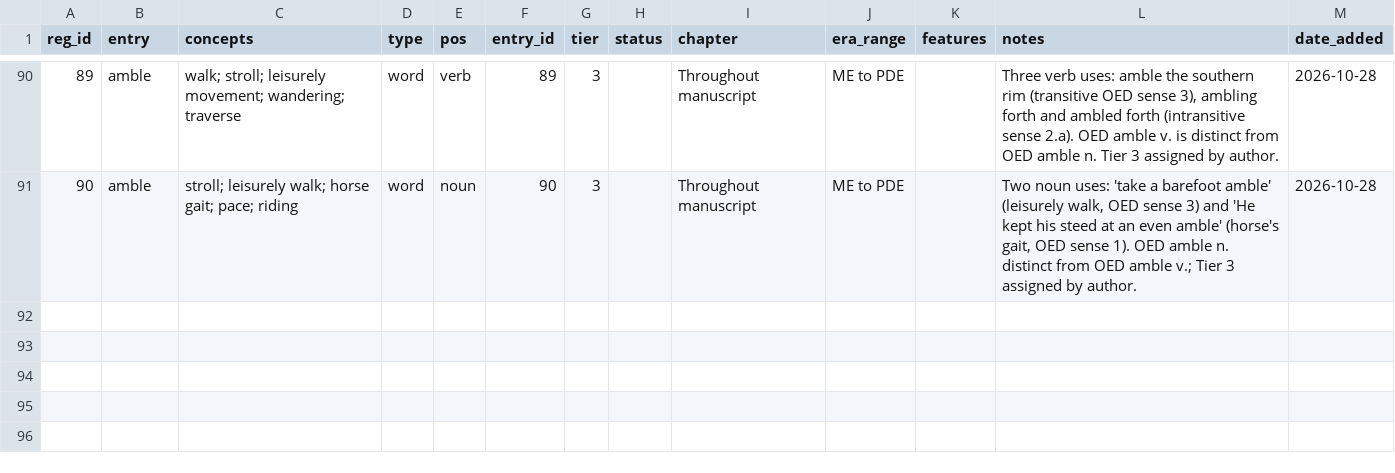
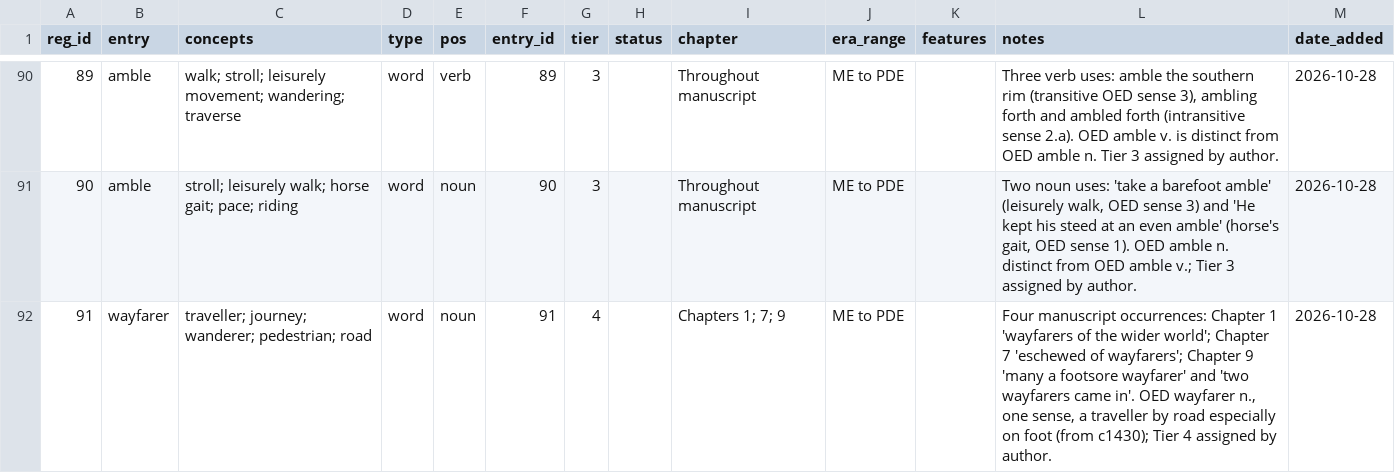
Before and after one commit to JTHensley/Oldish-Words-Study, a CSV file: register.csv, drawn as a sheet; only a part is shown, gaps mark what is left out; the diff names each change by its address in the sheet, - before the commit and + after, or states it on an @@ line.

Commit message:
Add wayfarer Tier 4 register entry

```diff
--- a/register.csv
+++ b/register.csv
+row 92: 91 | wayfarer | traveller; journey; wanderer; pedestrian; road | word | noun | 91 | 4 |  | Chapters 1; 7; 9 | ME to PDE |  | Four manuscript occurrences: Chapter 1 'wayfarers of the wider world'; Chapter 7 'eschewed of wayfarers'; Chapter 9 'many a footsore wayfarer' and 'two wayfarers came in'. OED wayfarer n., one sense, a traveller by road especially on foot (from c1430); Tier 4 assigned by author. | 2026-10-28
```
